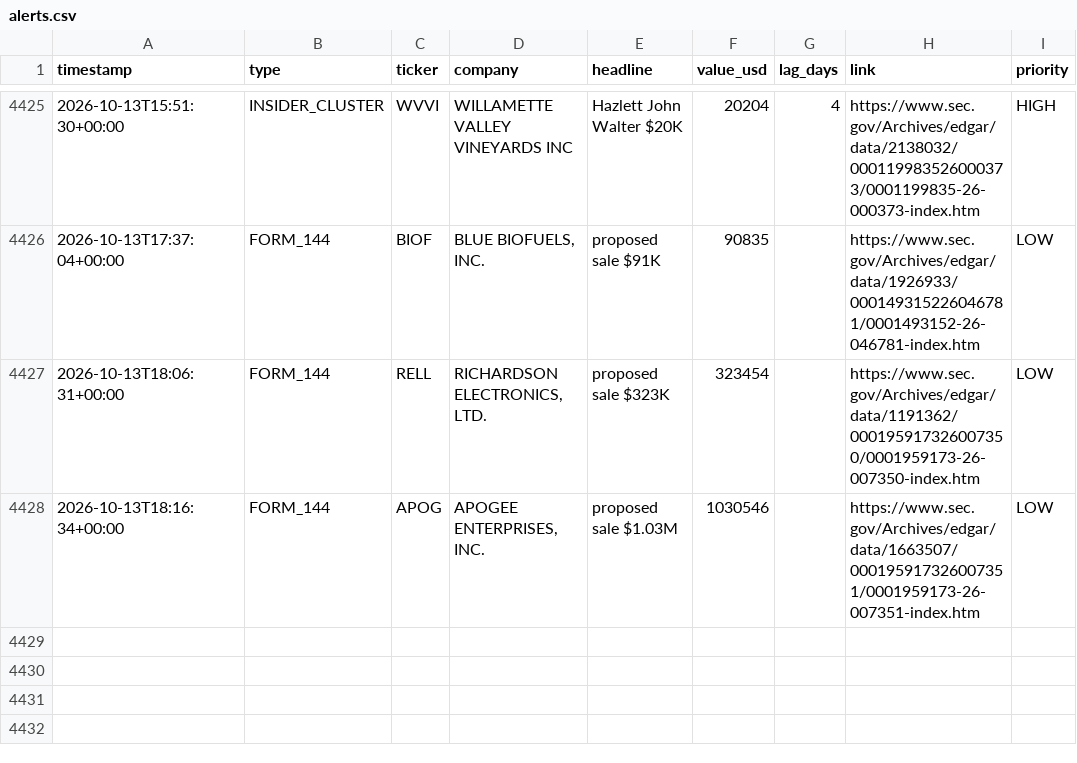
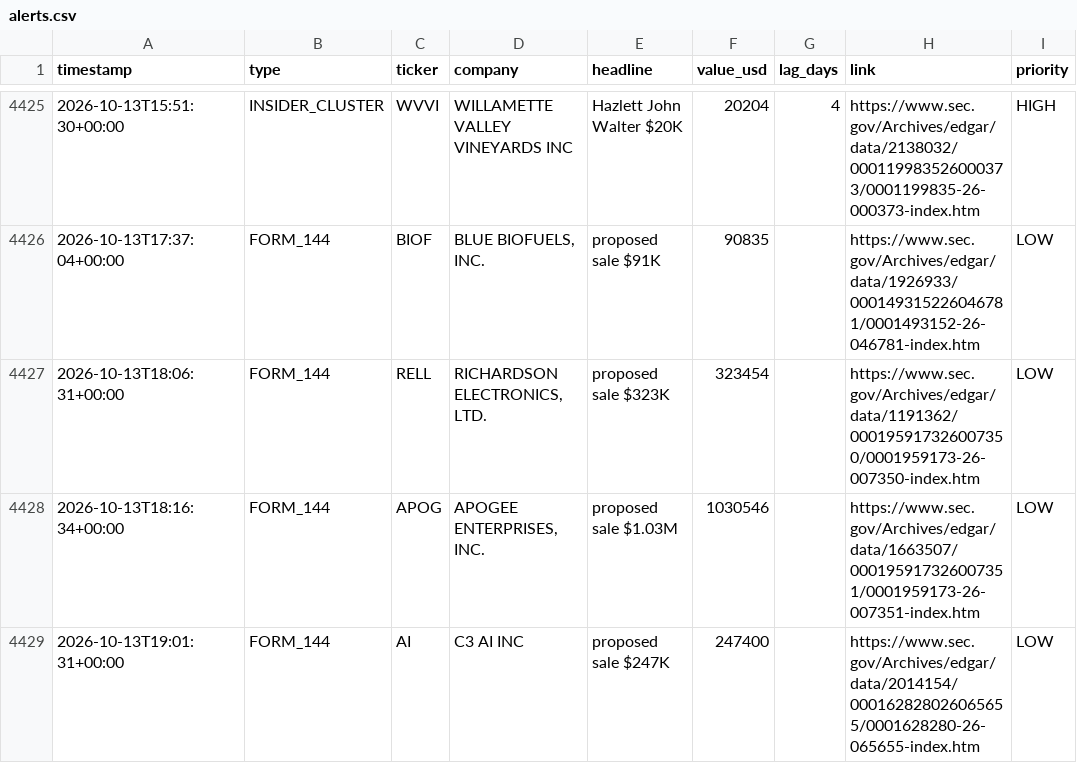
Before and after one commit to kiianwanted-byte/filings-monitor, a CSV file: data/alerts.csv, drawn as a sheet; only a part is shown, gaps mark what is left out.

```diff
--- a/data/alerts.csv
+++ b/data/alerts.csv
@@ -4428 +4428,2 @@ timestamp,type,ticker,company,headline,value_usd,lag_days,link,priority
 2026-10-13T18:16:34+00:00,FORM_144,APOG,"APOGEE ENTERPRISES, INC.",proposed sale $1.03M,1030546,,https://www.sec.gov/Archives/edgar/data/1663507/000195917326007351/0001959173-26-007351-index.htm,LOW
+2026-10-13T19:01:31+00:00,FORM_144,AI,C3 AI INC,proposed sale $247K,247400,,https://www.sec.gov/Archives/edgar/data/2014154/000162828026065655/0001628280-26-065655-index.htm,LOW
```
Also changed, not shown: 2 other files.
